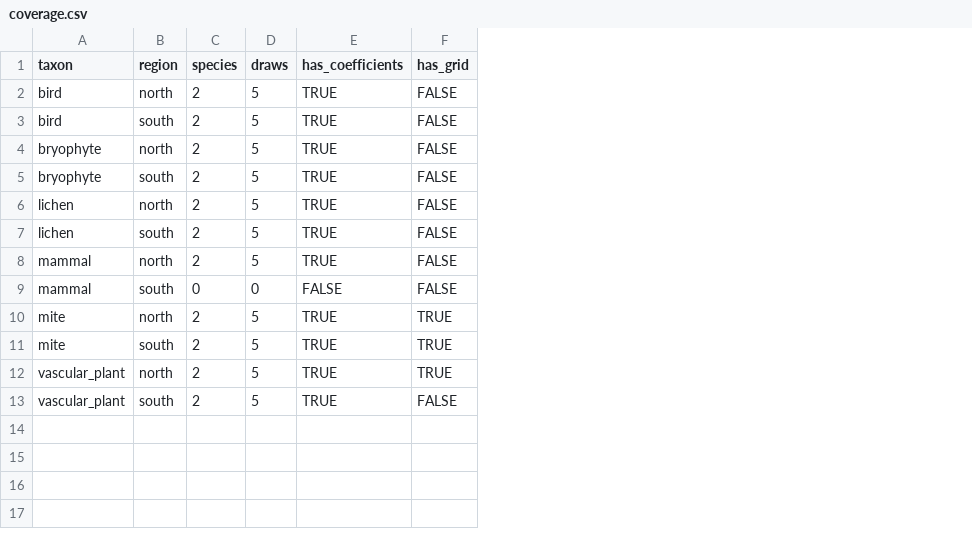
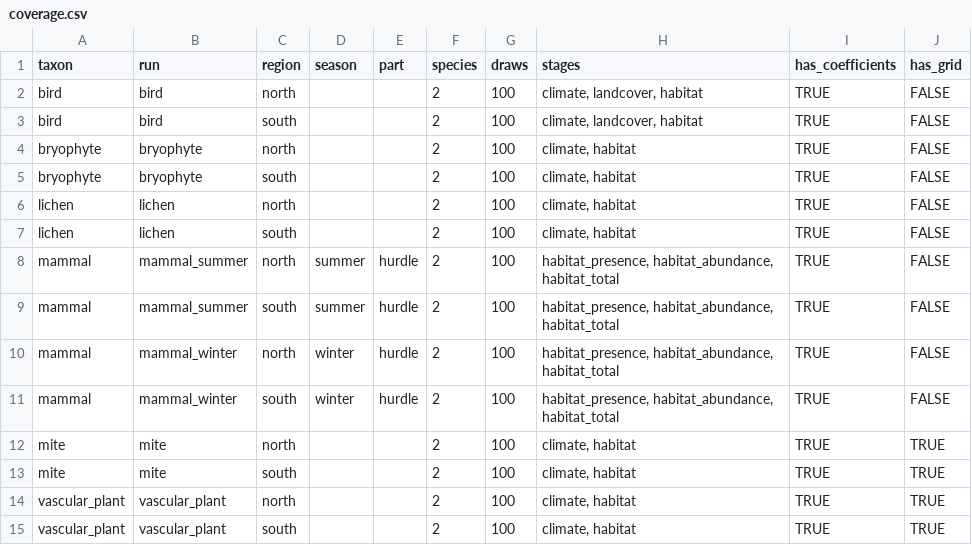
Before and after one commit to ABbiodiversity/sdmMethodsDev, a CSV file: 3_output/exp_000_parity_v2/tables/coverage.csv, drawn as a sheet; addresses are those after the commit; the diff names each change by its address in the sheet, - before the commit and + after, or states it on an @@ line.

```diff
--- a/3_output/exp_000_parity_v2/tables/coverage.csv
+++ b/3_output/exp_000_parity_v2/tables/coverage.csv
+column B (run), rows 2-9: bird | bird | bryophyte | bryophyte | lichen | lichen | mammal_summer | mammal_summer; rows 12-15: mite | mite | vascular_plant | vascular_plant
+column D (season), rows 8-9: summer | summer
+column E (part), rows 8-9: hurdle | hurdle
+column H (stages), rows 2-9: climate, landcover, habitat | climate, landcover, habitat | climate, habitat | climate, habitat | climate, habitat | climate, habitat | habitat_presence, habitat_abundance, habitat_total | habitat_presence, habitat_abundance, habitat_total; rows 12-15: all climate, habitat
-G2:G8 (draws): 5
+G2:G8 (draws): 100
-F9 (species): 0
+F9 (species): 2
-G9 (draws): 0
+G9 (draws): 100
-I9 (has_coefficients): FALSE
+I9 (has_coefficients): TRUE
+row 10: mammal | mammal_winter | north | winter | hurdle | 2 | 100 | habitat_presence, habitat_abundance, habitat_total | TRUE | FALSE
+row 11: mammal | mammal_winter | south | winter | hurdle | 2 | 100 | habitat_presence, habitat_abundance, habitat_total | TRUE | FALSE
-G12:G15 (draws): 5
+G12:G15 (draws): 100
-J15 (has_grid): FALSE
+J15 (has_grid): TRUE
```
Also changed, not shown: 3_output/exp_000_parity_v2/tables/parity_summary.csv, 12 other files.
